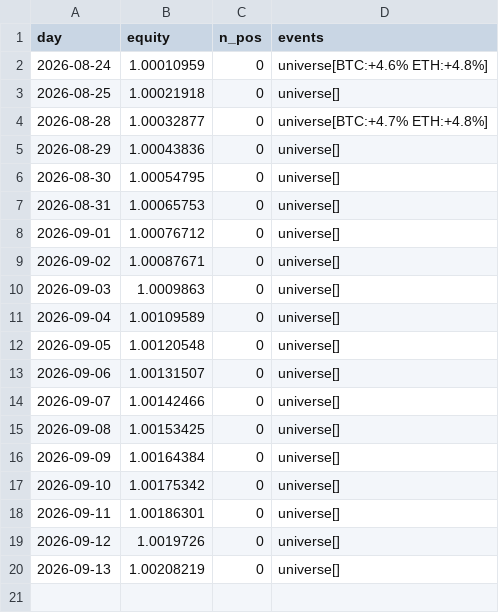
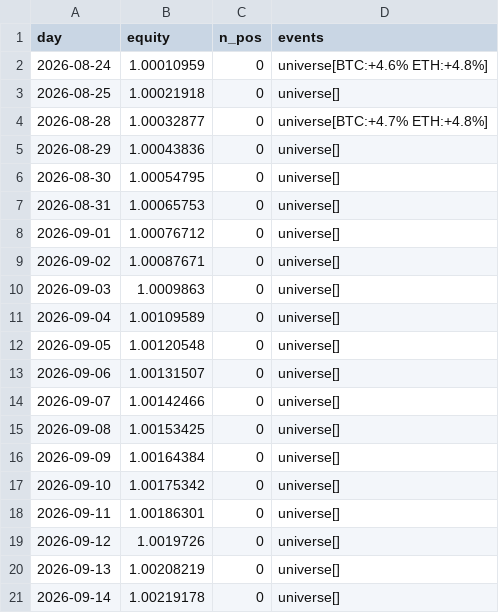
Before and after one commit to maengdori8/TradingBot, a CSV file: logs/tracka_history.csv, drawn as a sheet.

Commit message:
[tracka] 2026-09-15 일일 검증

```diff
--- a/logs/tracka_history.csv
+++ b/logs/tracka_history.csv
@@ -20 +20,2 @@ day,equity,n_pos,events
 2026-09-13,1.00208219,0,universe[]
+2026-09-14,1.00219178,0,universe[]
```
Also changed, not shown: 1 other file.
